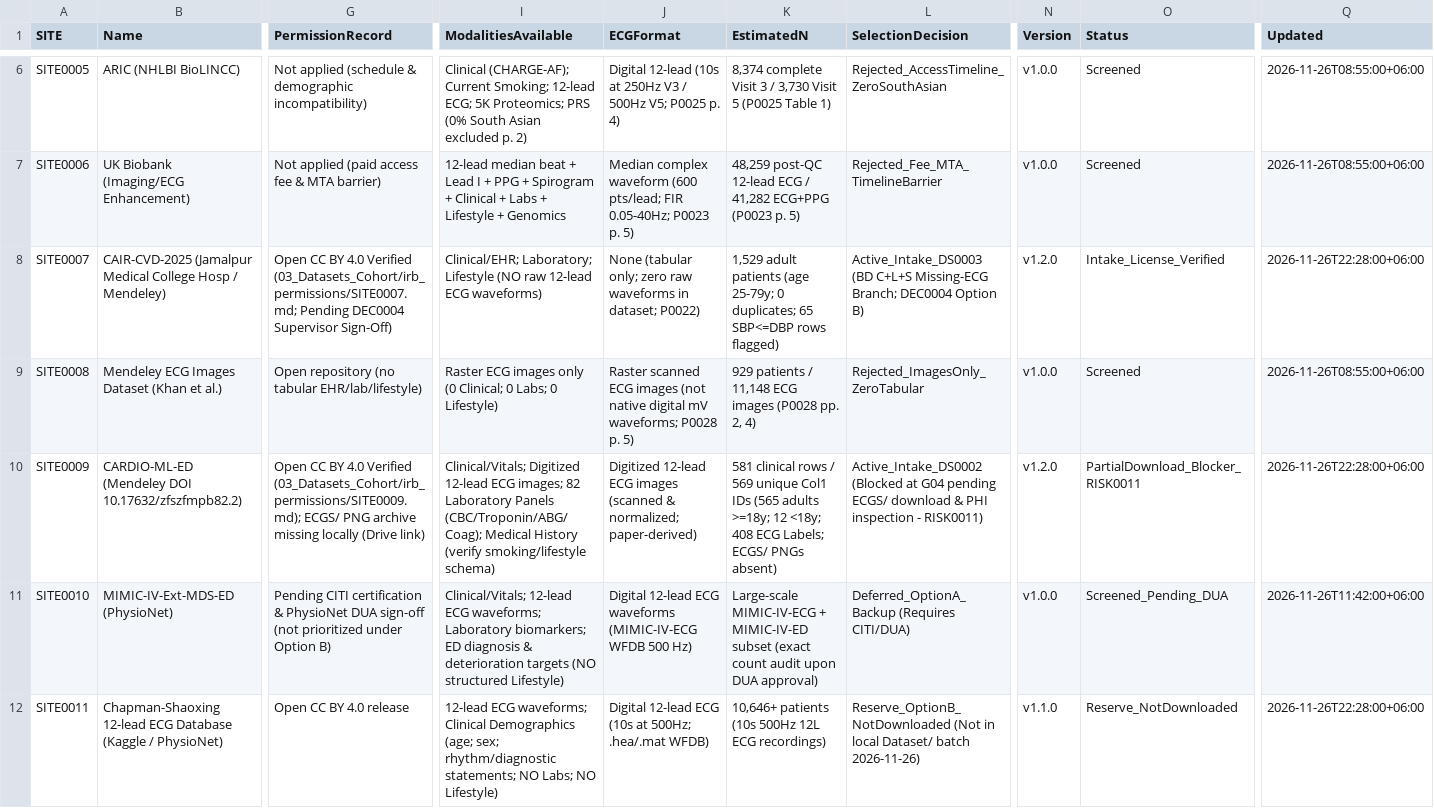
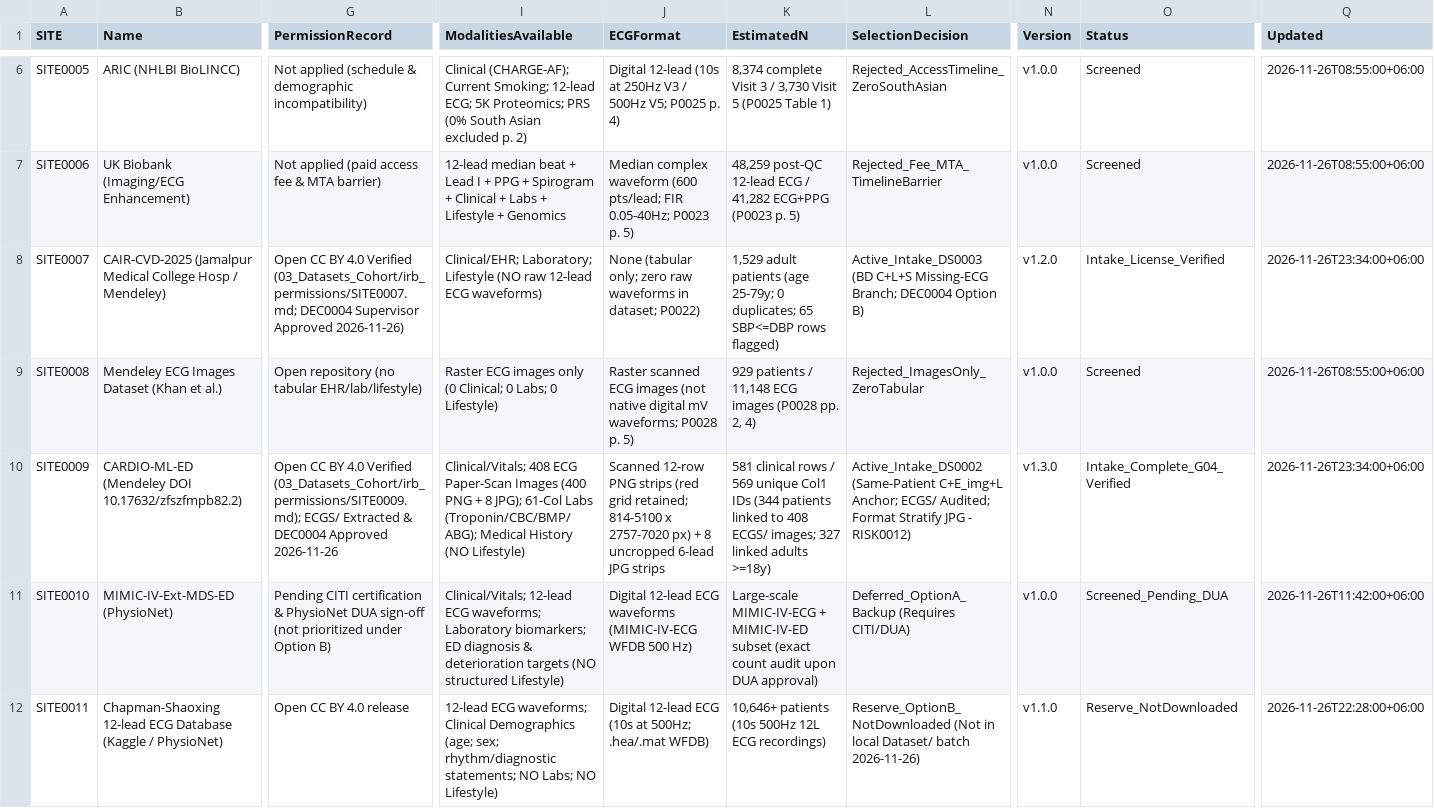
Before and after one commit to Rayan105/Thesis-for-Defense, a CSV file: 03_Datasets_Cohort/sites.csv, drawn as a sheet; only a part is shown, gaps mark what is left out; the diff covers the shown part only; the diff names each change by its address in the sheet, - before the commit and + after, or states it on an @@ line.

```diff
--- a/03_Datasets_Cohort/sites.csv
+++ b/03_Datasets_Cohort/sites.csv
-G8 (PermissionRecord): …Verified (03_Datasets_Cohort/irb_permissions/SITE0007.md; Pending DEC0004 Supervisor Sign-Off)
+G8 (PermissionRecord): …Verified (03_Datasets_Cohort/irb_permissions/SITE0007.md; DEC0004 Supervisor Approved 2026-11-26)
-Q8 (Updated): 2026-11-26T22:28:00+06:00
+Q8 (Updated): 2026-11-26T23:34:00+06:00
-G10 (PermissionRecord): …(03_Datasets_Cohort/irb_permissions/SITE0009.md); ECGS/ PNG archive missing locally (Drive link)
+G10 (PermissionRecord): …(03_Datasets_Cohort/irb_permissions/SITE0009.md); ECGS/ Extracted & DEC0004 Approved 2026-11-26
-I10 (ModalitiesAvailable): Clinical/Vitals; Digitized 12-lead ECG images; 82 Laboratory Panels (CBC/Troponin/ABG/Coag); Medical History (verify smoking/lifestyle schema)
+I10 (ModalitiesAvailable): Clinical/Vitals; 408 ECG Paper-Scan Images (400 PNG + 8 JPG); 61-Col Labs (Troponin/CBC/BMP/ABG); Medical History (NO Lifestyle)
-J10 (ECGFormat): Digitized 12-lead ECG images (scanned & normalized; paper-derived)
+J10 (ECGFormat): Scanned 12-row PNG strips (red grid retained; 814-5100 x 2757-7020 px) + 8 uncropped 6-lead JPG strips
-K10 (EstimatedN): …Col1 IDs (565 adults >=18y; 12 <18y; 408 ECG Labels; ECGS/ PNGs absent)
+K10 (EstimatedN): …Col1 IDs (344 patients linked to 408 ECGS/ images; 327 linked adults >=18y)
-L10 (SelectionDecision): Active_Intake_DS0002 (Blocked at G04 pending ECGS/ download & PHI inspection - RISK0011)
+L10 (SelectionDecision): Active_Intake_DS0002 (Same-Patient C+E_img+L Anchor; ECGS/ Audited; Format Stratify JPG - RISK0012)
-N10 (Version): v1.2.0
+N10 (Version): v1.3.0
-O10 (Status): PartialDownload_Blocker_RISK0011
+O10 (Status): Intake_Complete_G04_Verified
-Q10 (Updated): 2026-11-26T22:28:00+06:00
+Q10 (Updated): 2026-11-26T23:34:00+06:00
```
Also changed, not shown: 4 edited cells elsewhere in this file, 01_Project_Management/decisions.csv, 01_Project_Management/gates.csv, 21 other files.
